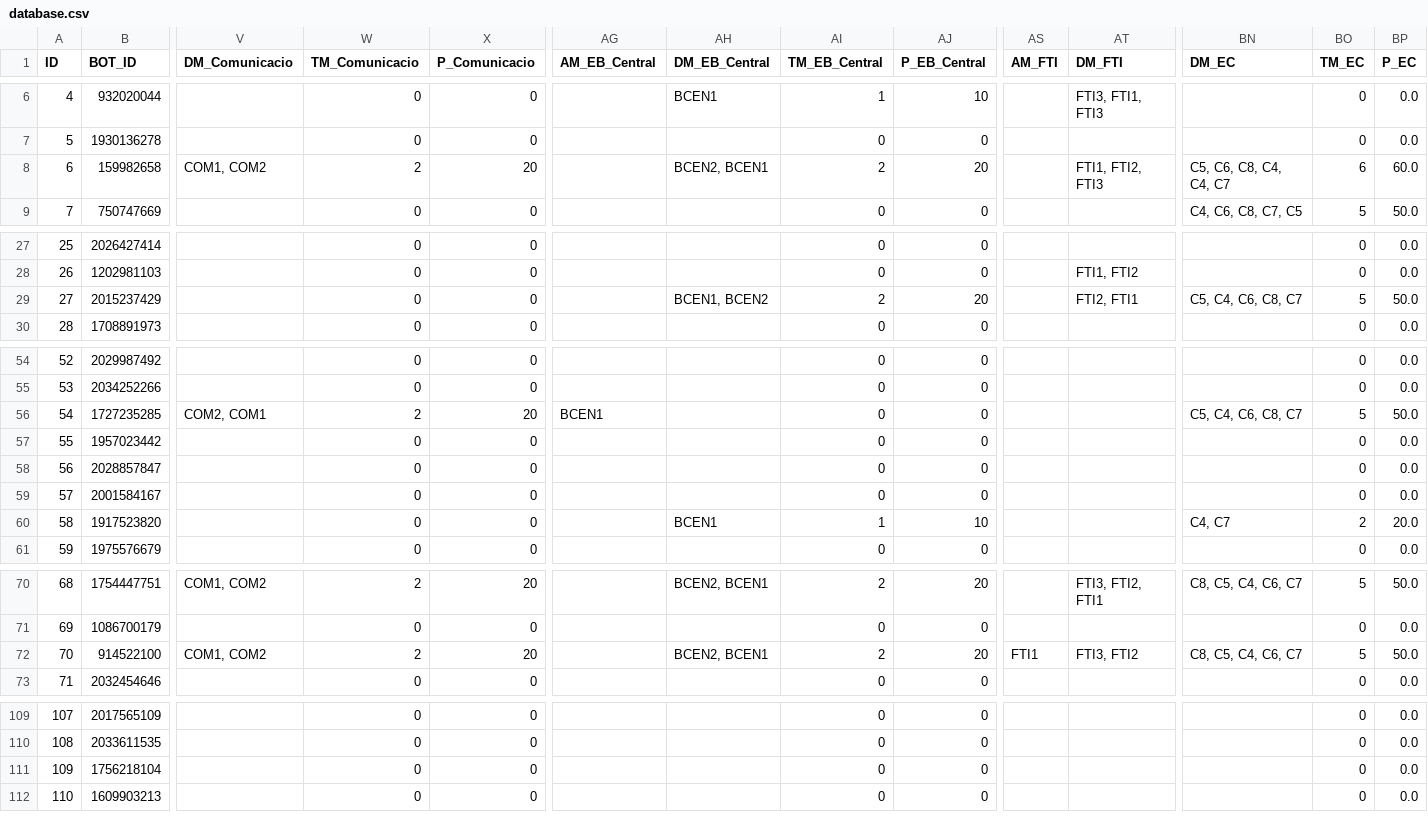
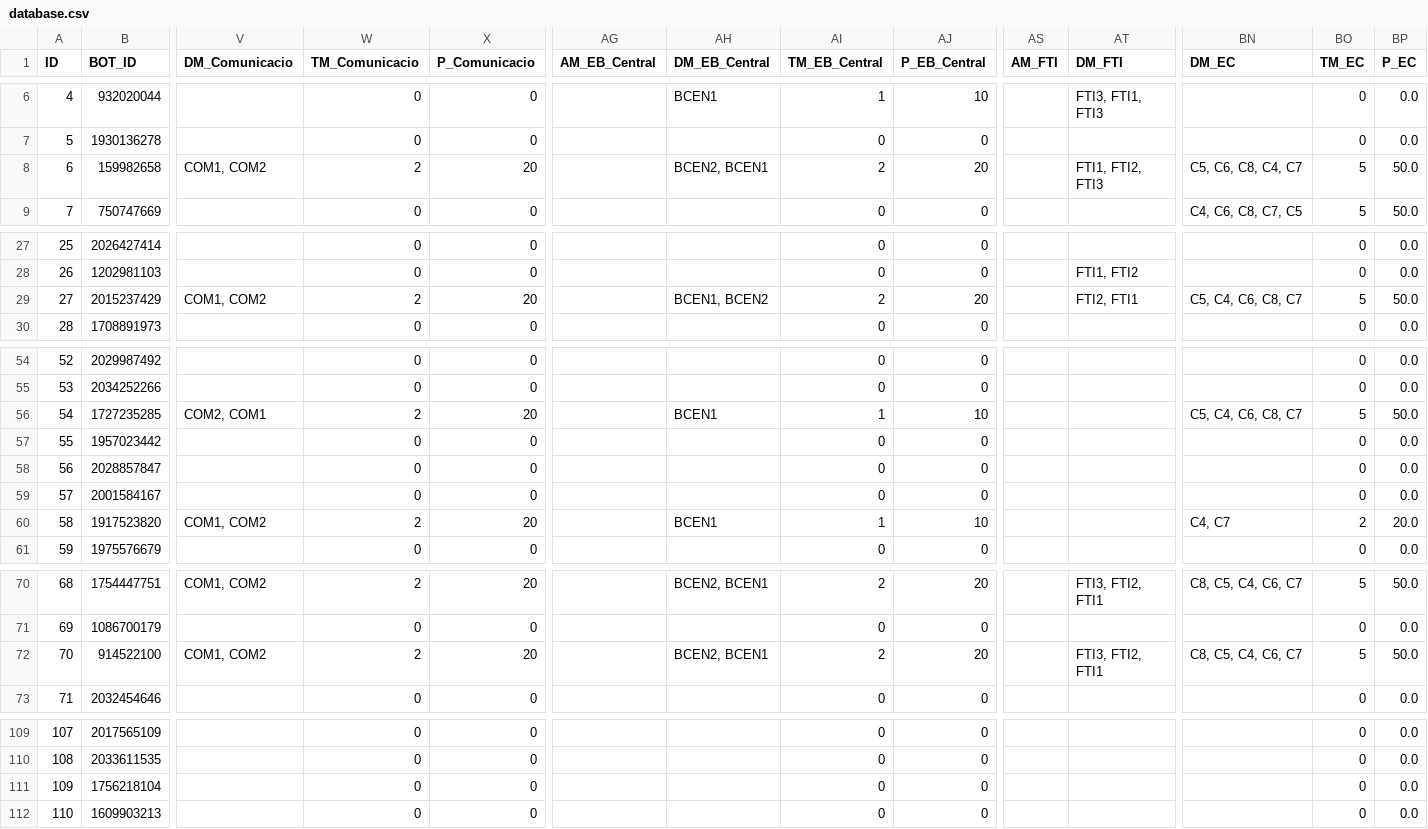
Before and after one commit to jgalaso93/HvZ_APP, a CSV file: database.csv, drawn as a sheet; only a part is shown, gaps mark what is left out; the diff covers the shown part only; the diff names each change by its address in the sheet, - before the commit and + after, or states it on an @@ line.

```diff
--- a/database.csv
+++ b/database.csv
-BN8 (DM_EC): C5, C6, C8, C4, C4, C7
+BN8 (DM_EC): C5, C6, C8, C4, C7
-BO8 (TM_EC): 6
+BO8 (TM_EC): 5
-BP8 (P_EC): 60.0
+BP8 (P_EC): 50.0
-V29 (DM_Comunicacio): (empty)
+V29 (DM_Comunicacio): COM1, COM2
-W29 (TM_Comunicacio): 0
+W29 (TM_Comunicacio): 2
-X29 (P_Comunicacio): 0
+X29 (P_Comunicacio): 20
-AG56 (AM_EB_Central): BCEN1
+AG56 (AM_EB_Central): (empty)
-AH56 (DM_EB_Central): (empty)
+AH56 (DM_EB_Central): BCEN1
-AI56 (TM_EB_Central): 0
+AI56 (TM_EB_Central): 1
-AJ56 (P_EB_Central): 0
+AJ56 (P_EB_Central): 10
-V60 (DM_Comunicacio): (empty)
+V60 (DM_Comunicacio): COM1, COM2
-W60 (TM_Comunicacio): 0
+W60 (TM_Comunicacio): 2
-X60 (P_Comunicacio): 0
+X60 (P_Comunicacio): 20
-AS72 (AM_FTI): FTI1
+AS72 (AM_FTI): (empty)
-AT72 (DM_FTI): FTI3, FTI2
+AT72 (DM_FTI): FTI3, FTI2, FTI1
```
Also changed, not shown: 2 added rows and 41 edited cells elsewhere in this file, conversation_database.csv, fotos_database.csv, 1 other file.
